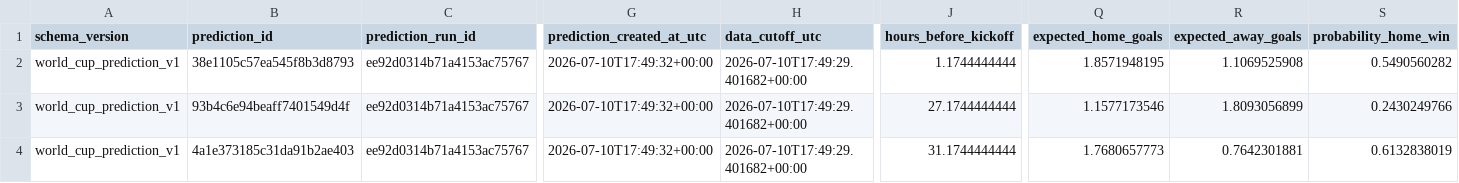
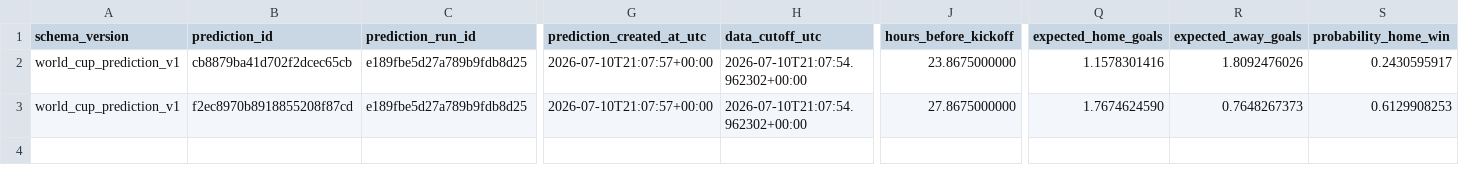
Before and after one commit to juanbrau-or/world-cup-2026-predictions, a CSV file: latest.csv, drawn as a sheet; only a part is shown, gaps mark what is left out; removed rows and columns are numbered as before the commit, all else as after; rows hold the shown columns only; the diff covers the shown part only; the diff names each change by its address in the sheet, - before the commit and + after, or states it on an @@ line.

```diff
--- a/latest.csv
+++ b/latest.csv
-row 2: world_cup_prediction_v1 | 38e1105c57ea545f8b3d8793 | ee92d0314b71a4153ac75767 | 2026-07-10T17:49:32+00:00 | 2026-07-10T17:49:29.401682+00:00 | 1.1744444444 | 1.8571948195 | 1.1069525908 | 0.5490560282
-B2 (prediction_id): 93b4c6e94beaff7401549d4f
+B2 (prediction_id): cb8879ba41d702f2dcec65cb
-C2:C3 (prediction_run_id): ee92d0314b71a4153ac75767
+C2:C3 (prediction_run_id): e189fbe5d27a789b9fdb8d25
-G2:G3 (prediction_created_at_utc): 2026-07-10T17:49:32+00:00
+G2:G3 (prediction_created_at_utc): 2026-07-10T21:07:57+00:00
-H2:H3 (data_cutoff_utc): 2026-07-10T17:49:29.401682+00:00
+H2:H3 (data_cutoff_utc): 2026-07-10T21:07:54.962302+00:00
-J2 (hours_before_kickoff): 27.1744444444
+J2 (hours_before_kickoff): 23.8675000000
-Q2 (expected_home_goals): 1.1577173546
+Q2 (expected_home_goals): 1.1578301416
-R2 (expected_away_goals): 1.8093056899
+R2 (expected_away_goals): 1.8092476026
-S2 (probability_home_win): 0.2430249766
+S2 (probability_home_win): 0.2430595917
-B3 (prediction_id): 4a1e373185c31da91b2ae403
+B3 (prediction_id): f2ec8970b8918855208f87cd
-J3 (hours_before_kickoff): 31.1744444444
+J3 (hours_before_kickoff): 27.8675000000
-Q3 (expected_home_goals): 1.7680657773
+Q3 (expected_home_goals): 1.7674624590
-R3 (expected_away_goals): 0.7642301881
+R3 (expected_away_goals): 0.7648267373
-S3 (probability_home_win): 0.6132838019
+S3 (probability_home_win): 0.6129908253
```
Also changed, not shown: 20 edited cells elsewhere in this file, prospective_matches.csv, shadow/contextual_latest.csv, 18 other files.
